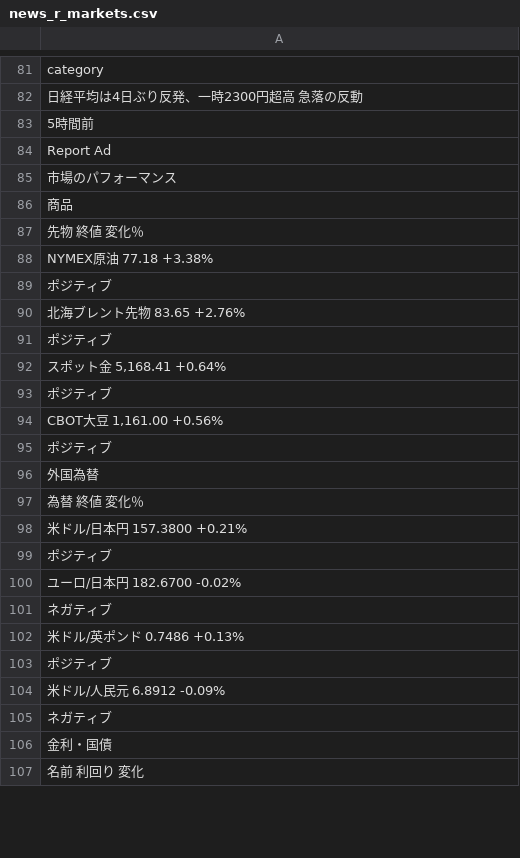
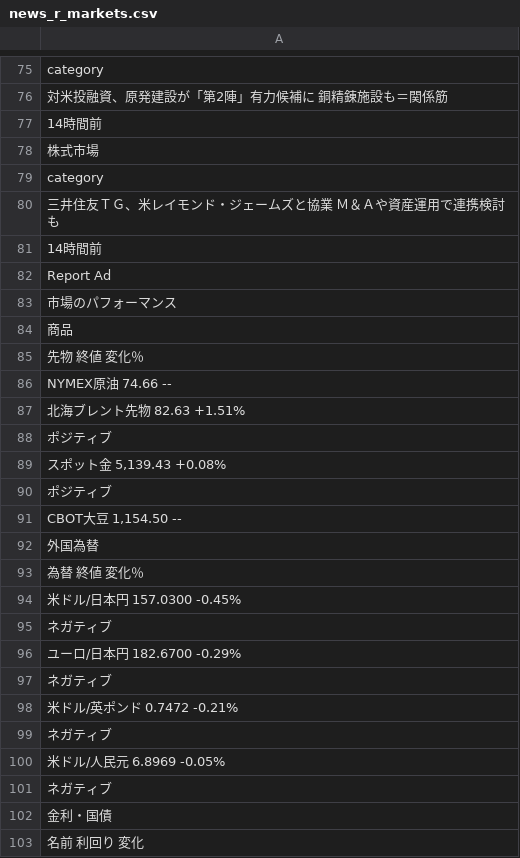
Before and after one commit to keroppa88/news, a CSV file: news_r_markets.csv, drawn as a sheet; only a part is shown, gaps mark what is left out; the diff covers the shown part only.

```diff
--- a/news_r_markets.csv
+++ b/news_r_markets.csv
@@ -81,4 +75,8 @@
 "category"
-"日経平均は4日ぶり反発、一時2300円超高　急落の反動"
-"5時間前"
+"対米投融資、原発建設が「第2陣」有力候補に　銅精錬施設も＝関係筋"
+"14時間前"
+"株式市場"
+"category"
+"三井住友ＴＧ、米レイモンド・ジェームズと協業　Ｍ＆Ａや資産運用で連携検討も"
+"14時間前"
 "Report Ad"
@@ -87,19 +85,17 @@
 "先物	終値	変化％"
-"NYMEX原油	77.18	+3.38%"
+"NYMEX原油	74.66	--"
+"北海ブレント先物	82.63	+1.51%"
 "ポジティブ"
-"北海ブレント先物	83.65	+2.76%"
+"スポット金	5,139.43	+0.08%"
 "ポジティブ"
-"スポット金	5,168.41	+0.64%"
-"ポジティブ"
-"CBOT大豆	1,161.00	+0.56%"
-"ポジティブ"
+"CBOT大豆	1,154.50	--"
 "外国為替"
 "為替	終値	変化％"
-"米ドル/日本円	157.3800	+0.21%"
-"ポジティブ"
-"ユーロ/日本円	182.6700	-0.02%"
+"米ドル/日本円	157.0300	-0.45%"
 "ネガティブ"
-"米ドル/英ポンド	0.7486	+0.13%"
-"ポジティブ"
-"米ドル/人民元	6.8912	-0.09%"
+"ユーロ/日本円	182.6700	-0.29%"
+"ネガティブ"
+"米ドル/英ポンド	0.7472	-0.21%"
+"ネガティブ"
+"米ドル/人民元	6.8969	-0.05%"
 "ネガティブ"
```
Also changed, not shown: 7 added rows, 12 removed rows, 5 moved rows and 53 edited cells elsewhere in this file, news.csv, news_2ch.csv, 30 other files.
